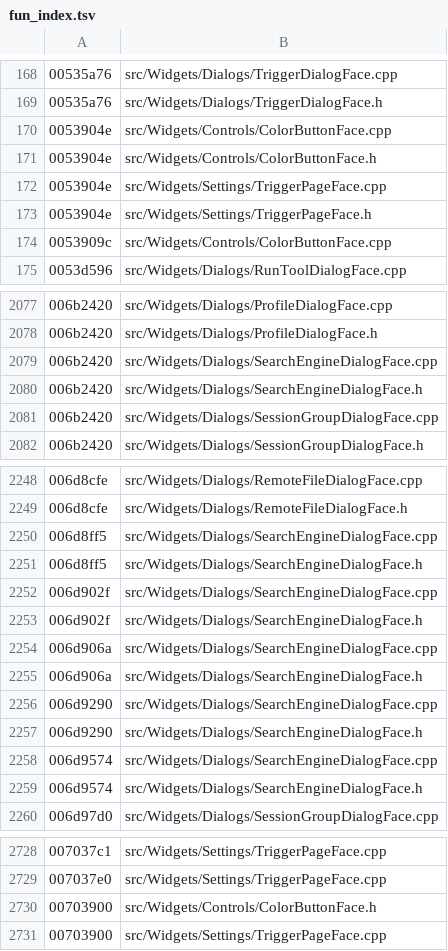
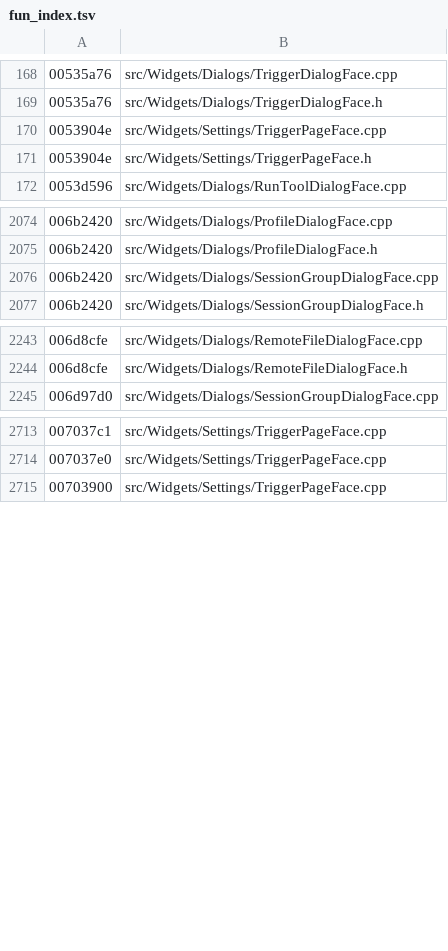
Before and after one commit to iotxfoundry/WindTerm, a TSV file: tools/re/data/fun_index.tsv, drawn as a sheet; only a part is shown, gaps mark what is left out; the diff names each change by its address in the sheet, - before the commit and + after, or states it on an @@ line.

Commit message:
五个小件整类:SpinBox / DoubleSpinBox / IntValidator / ColorButton / IconSelector / SearchEngineDialog
1. SpinBoxFace / DoubleSpinBoxFace(零字段,**兄弟不是派生**)
   deleting 都用 operator_delete(_,**0x30**)= QSpinBox / QDoubleSpinBox 本身尺寸
   ⇒ 零字段。基类不同,放一个文件但明确写成两个独立类。

2. IntValidatorFace(QIntValidator,size 0x18)
   **vt13 0x007270ce(124B)的 validate 不是"校验后报错",是"就地夹紧"**:
     v = toInt(input);若 top <= v → v = top;v2 = bottom;若 bottom <= v → v2 = v
     input = QString::number(v2)   ← 直接把输入框内容改写成夹紧值
   输入 999 而上限 100 时,用户看到文本框变成 100,不是被拒绝。
   与 Qt 标准 validate(只返回 Acceptable/Invalid)**语义完全不同**,
   必须原样保留 —— 这类"重写语义与原库不同"的地方最容易在移植时被"修正"掉。
   字段就是 QIntValidator 的 bottom/top(+0x10 / +0x14)。

3. ColorButtonFace(QPushButton,**零字段**)+ 1 信号 colorChanged
4. IconSelectorFace(SideButton 派生,size 0x48,+0x38 QString) + 1 信号 iconSelected
   dtor 两级链:vptr → IconSelector → 落回 SideButton(PTR_FUN_01198898)→ QPushButton。
5. SearchEngineDialogFace(QDialog,size 0x58,**零自有字段**)

账面:真实现 839 → 849。

```diff
--- a/tools/re/data/fun_index.tsv
+++ b/tools/re/data/fun_index.tsv
-row 170: 0053904e | src/Widgets/Controls/ColorButtonFace.cpp
-row 171: 0053904e | src/Widgets/Controls/ColorButtonFace.h
-row 174: 0053909c | src/Widgets/Controls/ColorButtonFace.cpp
-row 2079: 006b2420 | src/Widgets/Dialogs/SearchEngineDialogFace.cpp
-row 2080: 006b2420 | src/Widgets/Dialogs/SearchEngineDialogFace.h
-row 2250: 006d8ff5 | src/Widgets/Dialogs/SearchEngineDialogFace.cpp
-row 2251: 006d8ff5 | src/Widgets/Dialogs/SearchEngineDialogFace.h
-row 2252: 006d902f | src/Widgets/Dialogs/SearchEngineDialogFace.cpp
-row 2253: 006d902f | src/Widgets/Dialogs/SearchEngineDialogFace.h
-row 2254: 006d906a | src/Widgets/Dialogs/SearchEngineDialogFace.cpp
-row 2255: 006d906a | src/Widgets/Dialogs/SearchEngineDialogFace.h
-row 2256: 006d9290 | src/Widgets/Dialogs/SearchEngineDialogFace.cpp
-row 2257: 006d9290 | src/Widgets/Dialogs/SearchEngineDialogFace.h
-row 2258: 006d9574 | src/Widgets/Dialogs/SearchEngineDialogFace.cpp
-row 2259: 006d9574 | src/Widgets/Dialogs/SearchEngineDialogFace.h
-row 2730: 00703900 | src/Widgets/Controls/ColorButtonFace.h
```
Also changed, not shown: 13 other files.
